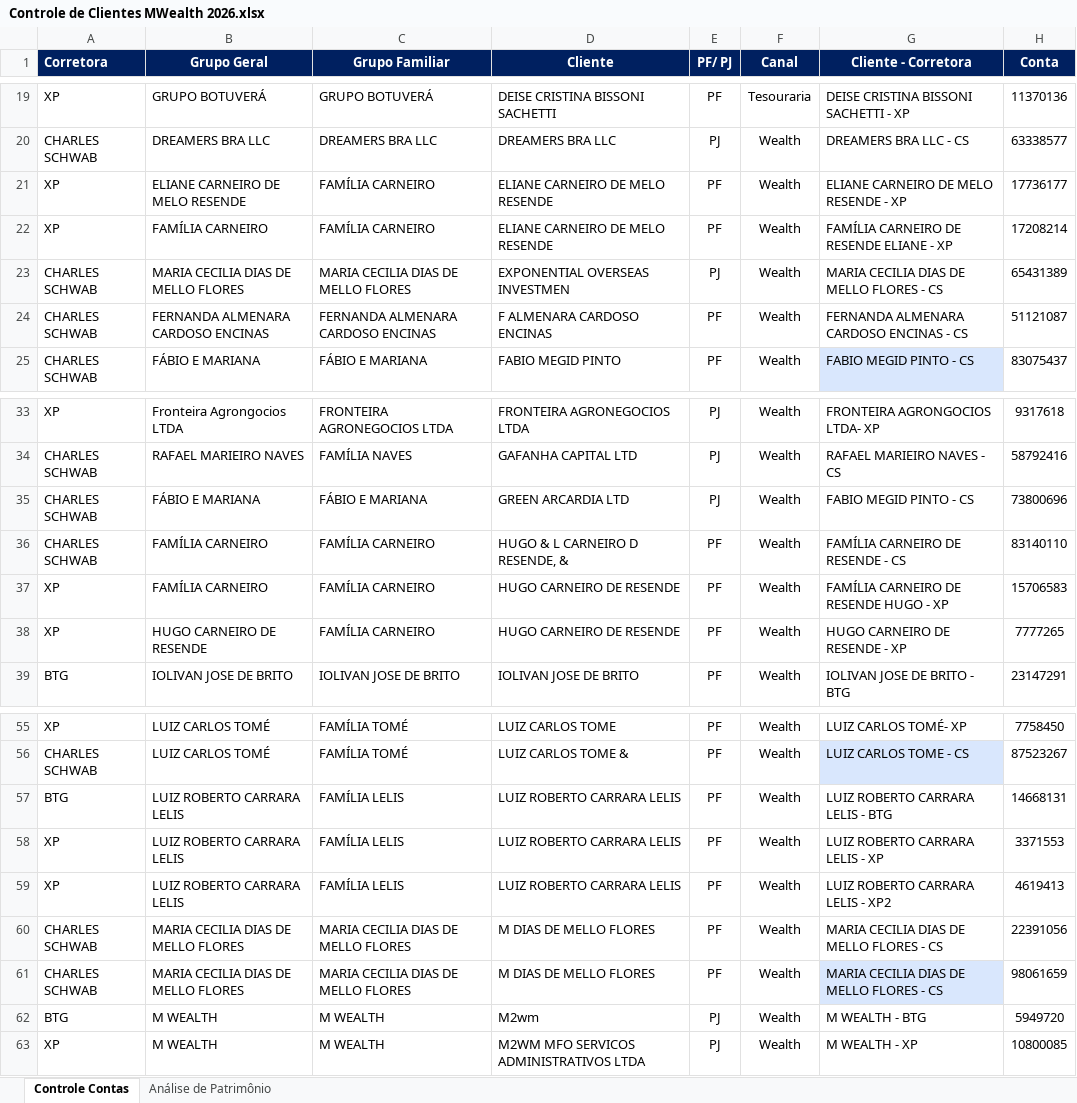
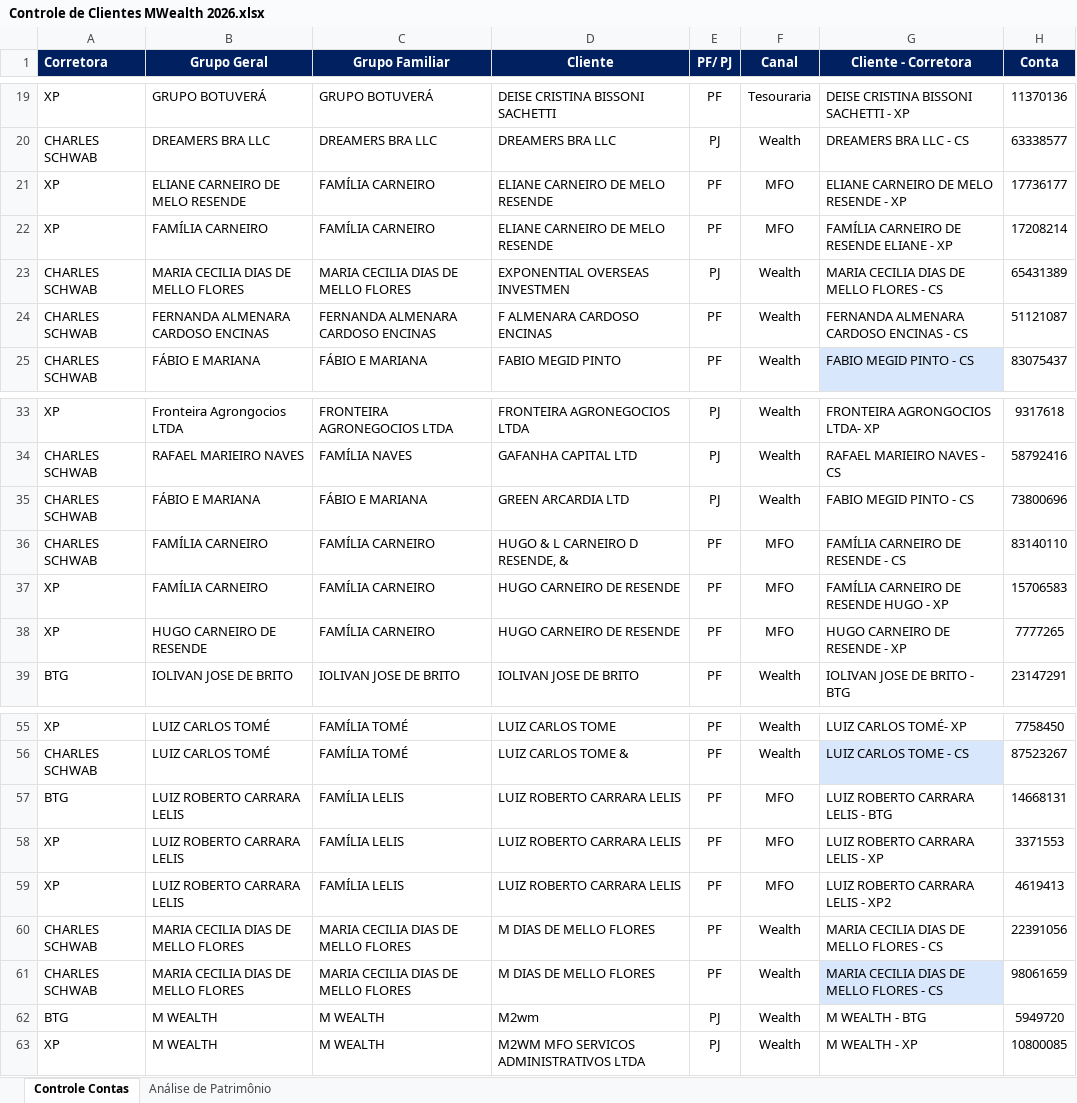
Before and after one commit to AloacaoMWealth/DashboardMwealth, an Excel workbook: data/Controle de Clientes MWealth 2026.xlsx, sheet Controle Contas, drawn as a sheet; only a part is shown, gaps mark what is left out; values as stored, in another font and other column widths than the file's, no borders; charts and pictures and conditional formats not drawn; the diff covers the shown part only; the diff names each change by its address in the sheet, - before the commit and + after, or states it on an @@ line.

```diff
--- a/data/Controle de Clientes MWealth 2026.xlsx (sheet Controle Contas)
+++ b/data/Controle de Clientes MWealth 2026.xlsx (sheet Controle Contas)
-F21:F22 (Canal): Wealth
+F21:F22 (Canal): MFO
-F36:F38 (Canal): Wealth
+F36:F38 (Canal): MFO
-F57:F59 (Canal): Wealth
+F57:F59 (Canal): MFO
```
Also changed, not shown: 1 added row and 8 edited cells elsewhere in this sheet.
